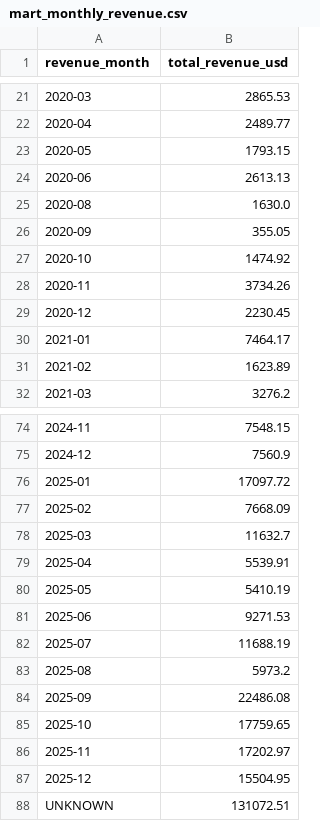
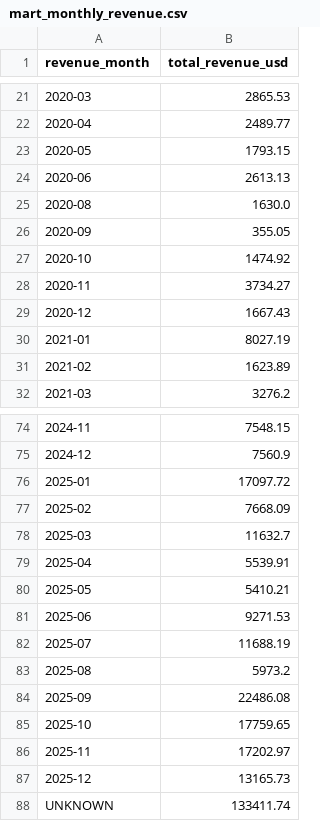
Before and after one commit to rohith-chitturi/Mosaic, a CSV file: data/generated/2025_warehouse/marts/mart_monthly_revenue.csv, drawn as a sheet; only a part is shown, gaps mark what is left out.

```diff
--- a/data/generated/2025_warehouse/marts/mart_monthly_revenue.csv
+++ b/data/generated/2025_warehouse/marts/mart_monthly_revenue.csv
@@ -27,5 +27,5 @@ revenue_month,total_revenue_usd
 2020-10,1474.92
-2020-11,3734.26
-2020-12,2230.45
-2021-01,7464.17
+2020-11,3734.27
+2020-12,1667.43
+2021-01,8027.19
 2021-02,1623.89
@@ -79,3 +79,3 @@ revenue_month,total_revenue_usd
 2025-04,5539.91
-2025-05,5410.19
+2025-05,5410.21
 2025-06,9271.53
@@ -86,3 +86,3 @@ revenue_month,total_revenue_usd
 2025-11,17202.97
-2025-12,15504.95
-UNKNOWN,131072.51
+2025-12,13165.73
+UNKNOWN,133411.74
```
Also changed, not shown: data/generated/2016_mysql/customers.csv, data/generated/2016_mysql/orders.csv, 13 other files.
